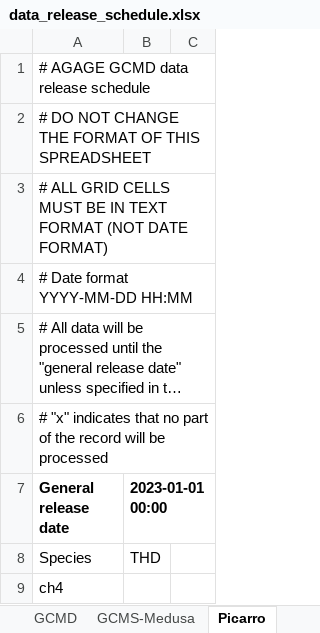
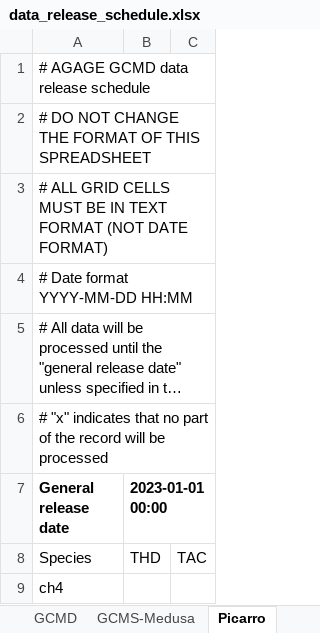
Before and after one commit to mrghg/agage-archive, an Excel workbook: data/agage_test/data_release_schedule.xlsx, sheet Picarro, drawn as a sheet; long unchanged cells end in …; values as stored, in another font and other column widths than the file's, no borders; the diff names each change by its address in the sheet, - before the commit and + after, or states it on an @@ line.

Commit message:
Bug fixes in inlet grouping function, and test added

```diff
--- a/data/agage_test/data_release_schedule.xlsx (sheet Picarro)
+++ b/data/agage_test/data_release_schedule.xlsx (sheet Picarro)
-C8: (empty)
+C8: TAC
```
Also changed, not shown: 2 other files.
